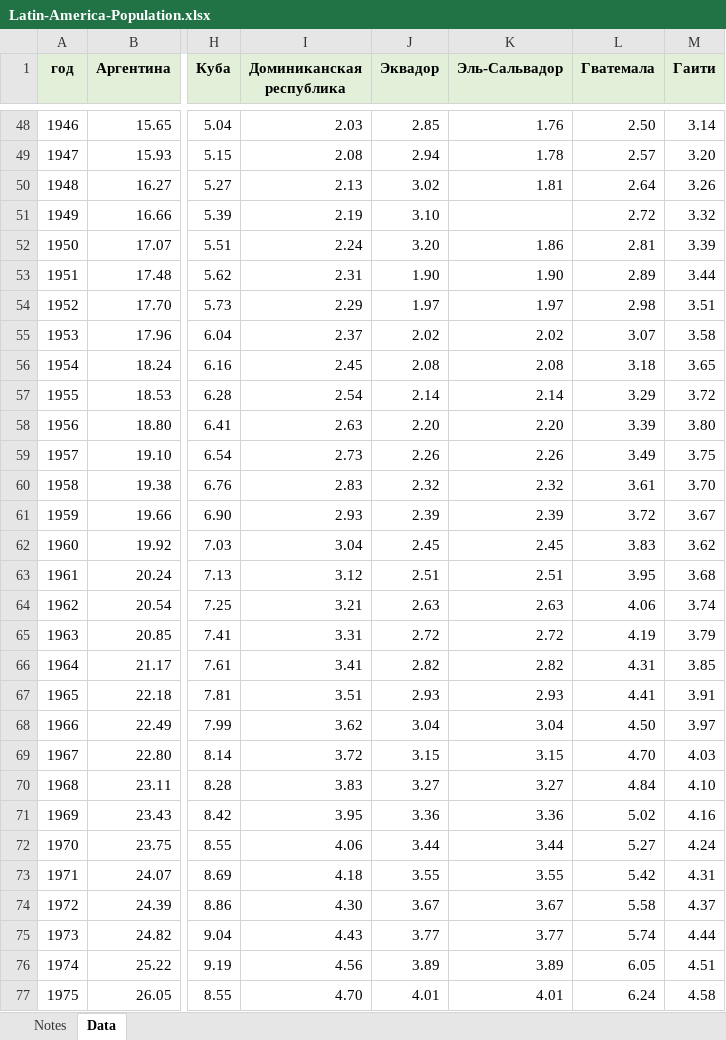
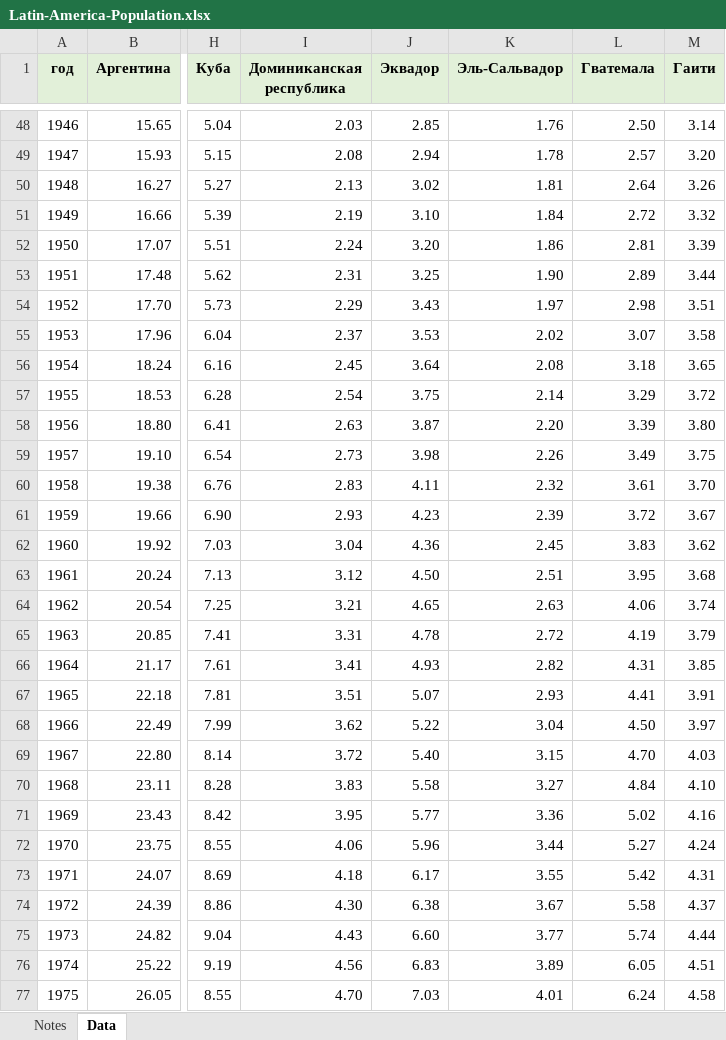
Before and after one commit to oboguev/RTSS, an Excel workbook: rtss-mexico/src/main/resources/Latin-America-Population.xlsx, sheet Data, drawn as a sheet; only a part is shown, gaps mark what is left out; values as stored, in another font and other column widths than the file's, no borders; the diff covers the shown part only; the diff names each change by its address in the sheet, - before the commit and + after, or states it on an @@ line.

```diff
--- a/rtss-mexico/src/main/resources/Latin-America-Population.xlsx (sheet Data)
+++ b/rtss-mexico/src/main/resources/Latin-America-Population.xlsx (sheet Data)
-K51 (Эль-Сальвадор): (empty)
+K51 (Эль-Сальвадор): 1.84
-J53 (Эквадор): 1.90
+J53 (Эквадор): 3.25
-J54 (Эквадор): 1.97
+J54 (Эквадор): 3.43
-J55 (Эквадор): 2.02
+J55 (Эквадор): 3.53
-J56 (Эквадор): 2.08
+J56 (Эквадор): 3.64
-J57 (Эквадор): 2.14
+J57 (Эквадор): 3.75
-J58 (Эквадор): 2.20
+J58 (Эквадор): 3.87
-J59 (Эквадор): 2.26
+J59 (Эквадор): 3.98
-J60 (Эквадор): 2.32
+J60 (Эквадор): 4.11
-J61 (Эквадор): 2.39
+J61 (Эквадор): 4.23
-J62 (Эквадор): 2.45
+J62 (Эквадор): 4.36
-J63 (Эквадор): 2.51
+J63 (Эквадор): 4.50
-J64 (Эквадор): 2.63
+J64 (Эквадор): 4.65
-J65 (Эквадор): 2.72
+J65 (Эквадор): 4.78
-J66 (Эквадор): 2.82
+J66 (Эквадор): 4.93
-J67 (Эквадор): 2.93
+J67 (Эквадор): 5.07
-J68 (Эквадор): 3.04
+J68 (Эквадор): 5.22
-J69 (Эквадор): 3.15
+J69 (Эквадор): 5.40
-J70 (Эквадор): 3.27
+J70 (Эквадор): 5.58
-J71 (Эквадор): 3.36
+J71 (Эквадор): 5.77
-J72 (Эквадор): 3.44
+J72 (Эквадор): 5.96
-J73 (Эквадор): 3.55
+J73 (Эквадор): 6.17
-J74 (Эквадор): 3.67
+J74 (Эквадор): 6.38
-J75 (Эквадор): 3.77
+J75 (Эквадор): 6.60
-J76 (Эквадор): 3.89
+J76 (Эквадор): 6.83
-J77 (Эквадор): 4.01
+J77 (Эквадор): 7.03
```
Also changed, not shown: 25 edited cells elsewhere in this sheet, sheet Notes, 1 other file.
